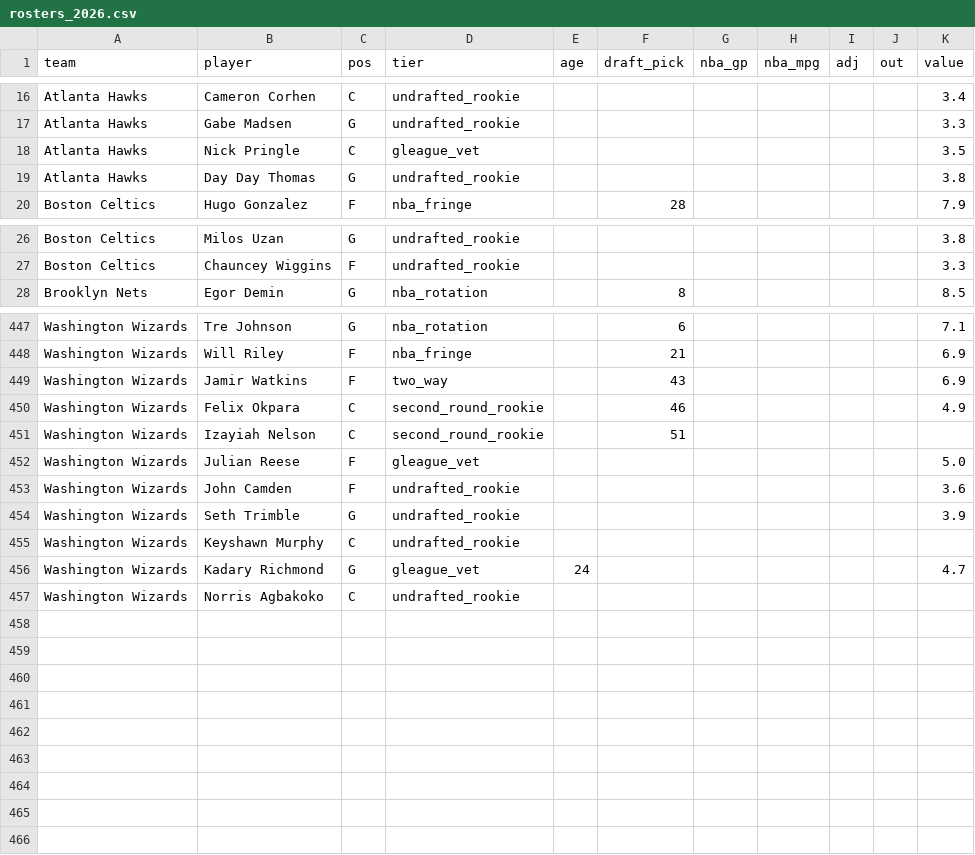
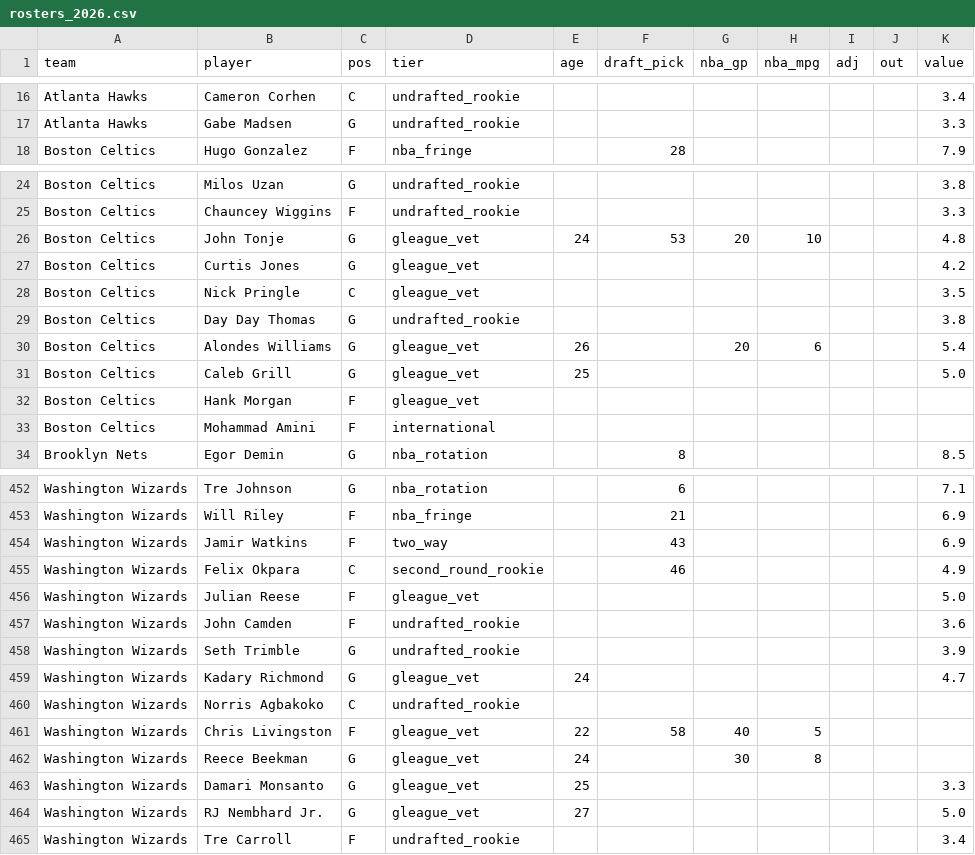
Before and after one commit to taking0verMDL/X, a CSV file: summer_league/rosters_2026.csv, drawn as a sheet; only a part is shown, gaps mark what is left out; removed rows and columns are numbered as before the commit, all else as after; the diff covers the shown part only; the diff names each change by its address in the sheet, - before the commit and + after, or states it on an @@ line.

```diff
--- a/summer_league/rosters_2026.csv
+++ b/summer_league/rosters_2026.csv
-row 18: Atlanta Hawks | Nick Pringle | C | gleague_vet |  |  |  |  |  |  | 3.5
-row 19: Atlanta Hawks | Day Day Thomas | G | undrafted_rookie |  |  |  |  |  |  | 3.8
+row 26: Boston Celtics | John Tonje | G | gleague_vet | 24 | 53 | 20 | 10 |  |  | 4.8
+row 27: Boston Celtics | Curtis Jones | G | gleague_vet |  |  |  |  |  |  | 4.2
+row 28: Boston Celtics | Nick Pringle | C | gleague_vet |  |  |  |  |  |  | 3.5
+row 29: Boston Celtics | Day Day Thomas | G | undrafted_rookie |  |  |  |  |  |  | 3.8
+row 30: Boston Celtics | Alondes Williams | G | gleague_vet | 26 |  | 20 | 6 |  |  | 5.4
+row 31: Boston Celtics | Caleb Grill | G | gleague_vet | 25 |  |  |  |  |  | 5.0
+row 32: Boston Celtics | Hank Morgan | F | gleague_vet
+row 33: Boston Celtics | Mohammad Amini | F | international
-row 451: Washington Wizards | Izayiah Nelson | C | second_round_rookie |  | 51
-row 455: Washington Wizards | Keyshawn Murphy | C | undrafted_rookie
+row 461: Washington Wizards | Chris Livingston | F | gleague_vet | 22 | 58 | 40 | 5
+row 462: Washington Wizards | Reece Beekman | G | gleague_vet | 24 |  | 30 | 8
+row 463: Washington Wizards | Damari Monsanto | G | gleague_vet | 25 |  |  |  |  |  | 3.3
+row 464: Washington Wizards | RJ Nembhard Jr. | G | gleague_vet | 27 |  |  |  |  |  | 5.0
+row 465: Washington Wizards | Tre Carroll | F | undrafted_rookie |  |  |  |  |  |  | 3.4
```
Also changed, not shown: 1 removed row and 19 edited cells elsewhere in this file, summer_league/data/boxscores_2026.csv, summer_league/ratings_2026.csv, 1 other file.
